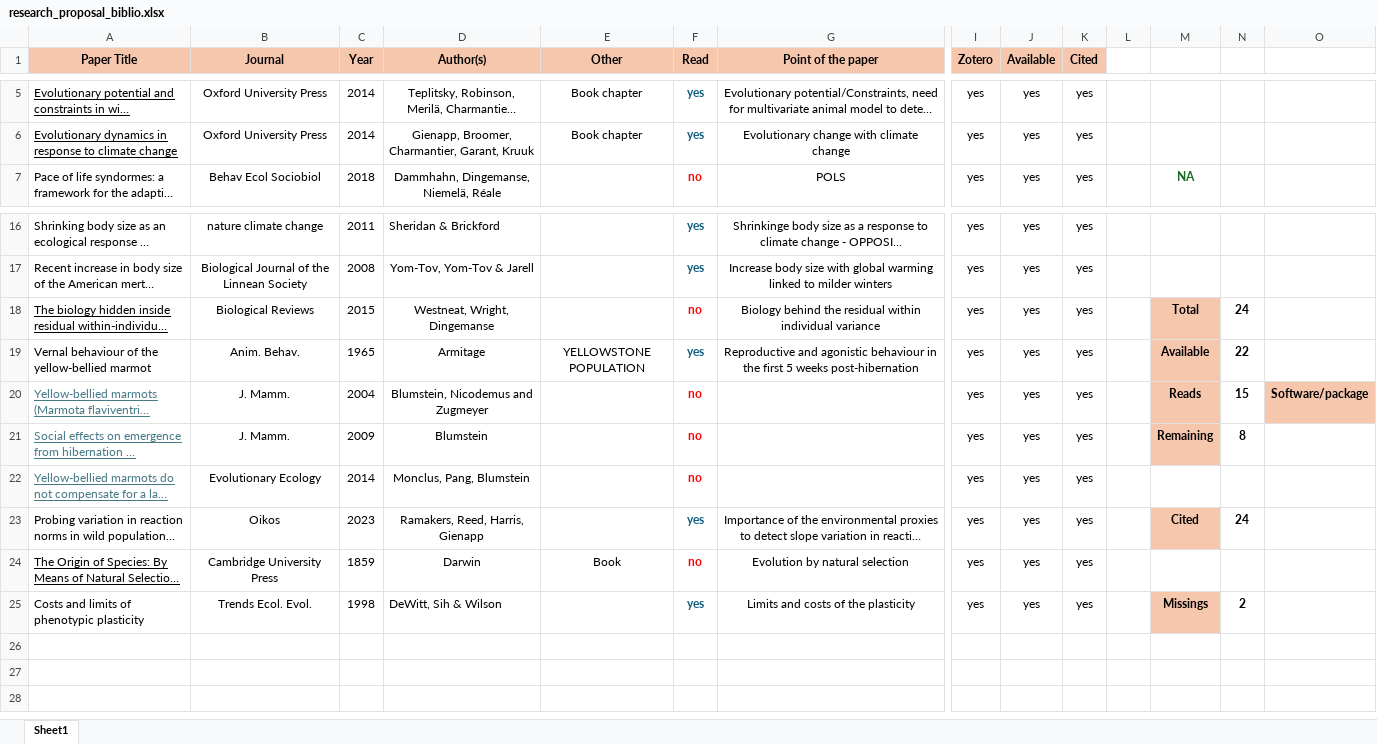
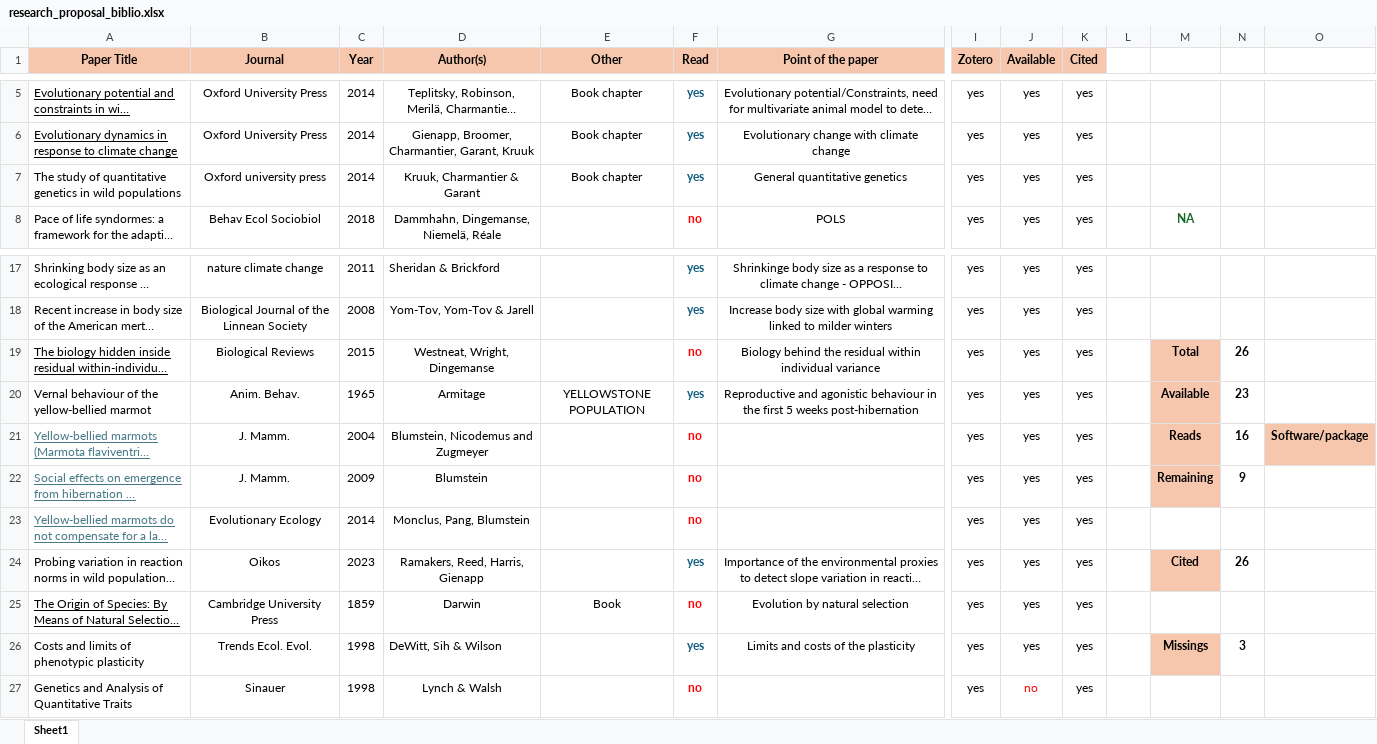
Before and after one commit to augustinbirot/research_proposal, an Excel workbook: research_proposal_biblio.xlsx, sheet Sheet1, drawn as a sheet; only a part is shown, gaps mark what is left out; long unchanged cells end in …; values as stored, in another font and other column widths than the file's, no borders; addresses are those after the commit; rows hold the shown columns only; the diff names each change by its address in the sheet, - before the commit and + after, or states it on an @@ line.

```diff
--- a/research_proposal_biblio.xlsx (sheet Sheet1)
+++ b/research_proposal_biblio.xlsx (sheet Sheet1)
+row 7: The study of quantitative genetics in wild populations | Oxford university press | 2014 | Kruuk, Charmantier & Garant | Book chapter | yes | General quantitative genetics | yes | yes | yes
-N19: 24
+N19: 26
-N20: 22
+N20: 23
-N21: 15
+N21: 16
-N22: 8
+N22: 9
-N24: 24
+N24: 26
-N26: 2
+N26: 3
+row 27: Genetics and Analysis of Quantitative Traits | Sinauer | 1998 | Lynch & Walsh |  | no |  | yes | no | yes
```
Also changed, not shown: 4 other files.
